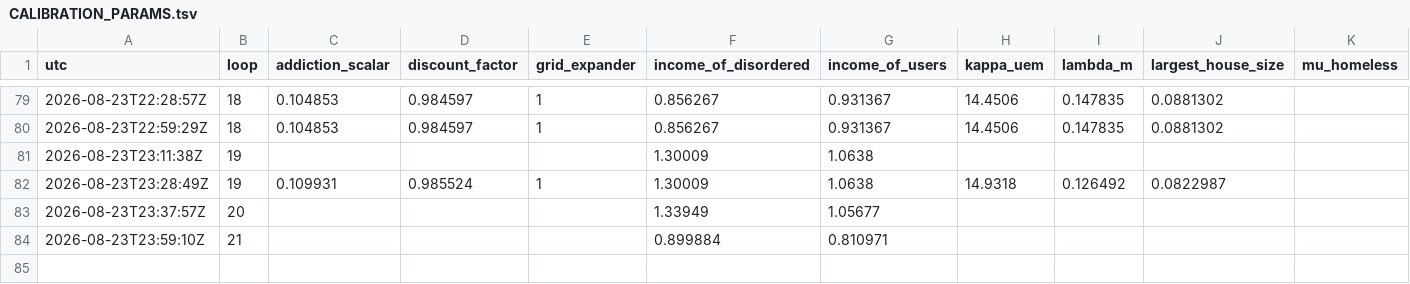
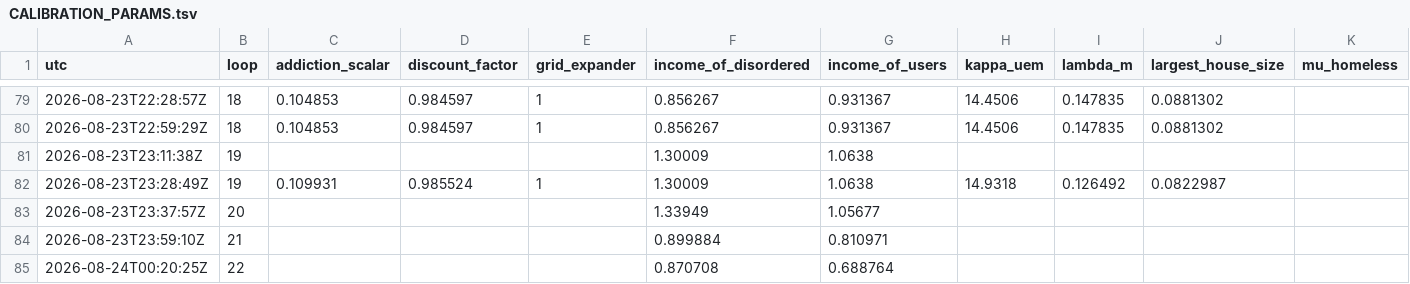
Before and after one commit to srotberg/housing_first_or_treatment_first_ask_the_kids_not_the_parents, a TSV file: code/CALIBRATION_PARAMS.tsv, drawn as a sheet; only a part is shown, gaps mark what is left out; rows hold the shown columns only; the diff names each change by its address in the sheet, - before the commit and + after, or states it on an @@ line.

```diff
--- a/code/CALIBRATION_PARAMS.tsv
+++ b/code/CALIBRATION_PARAMS.tsv
+row 85: 2026-08-24T00:20:25Z | 22 |  |  |  | 0.870708 | 0.688764
```
Also changed, not shown: 2 other files.
